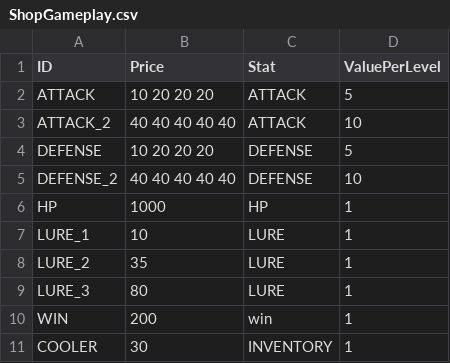
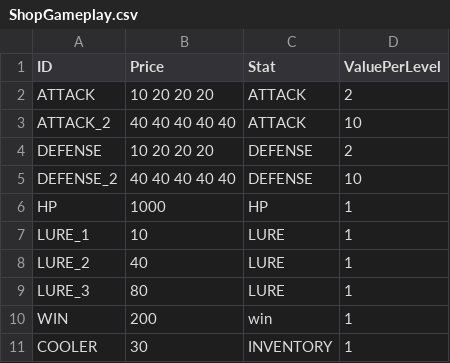
Before and after one commit to lasiaylo/fishin-proto, a CSV file: public/data/ShopGameplay.csv, drawn as a sheet.

Commit message:
Gameplay tweaks

```diff
--- a/public/data/ShopGameplay.csv
+++ b/public/data/ShopGameplay.csv
@@ -1,5 +1,5 @@
 ID, Price, Stat, ValuePerLevel
-ATTACK, 10 20 20 20, ATTACK, 5
+ATTACK, 10 20 20 20, ATTACK, 2
 ATTACK_2, 40 40 40 40 40, ATTACK, 10
-DEFENSE, 10 20 20 20, DEFENSE, 5
+DEFENSE, 10 20 20 20, DEFENSE, 2
 DEFENSE_2, 40 40 40 40 40, DEFENSE, 10
@@ -7,3 +7,3 @@ HP, 1000, HP, 1
 LURE_1, 10, LURE, 1
-LURE_2, 35, LURE, 1
+LURE_2, 40, LURE, 1
 LURE_3, 80, LURE, 1
```
Also changed, not shown: 1 other file.
